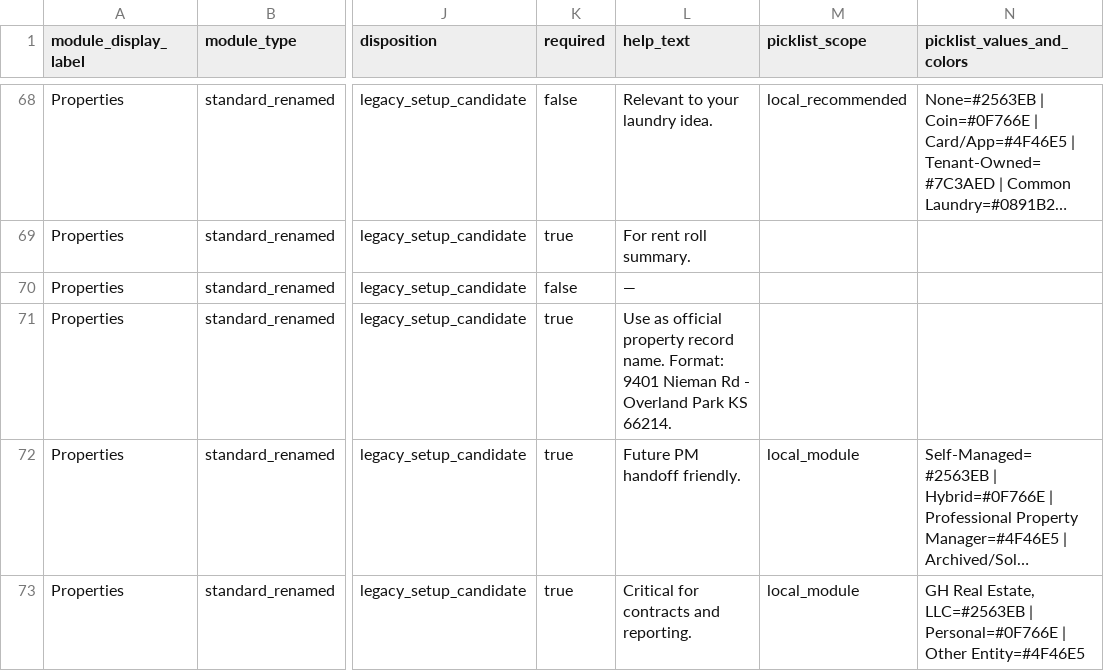
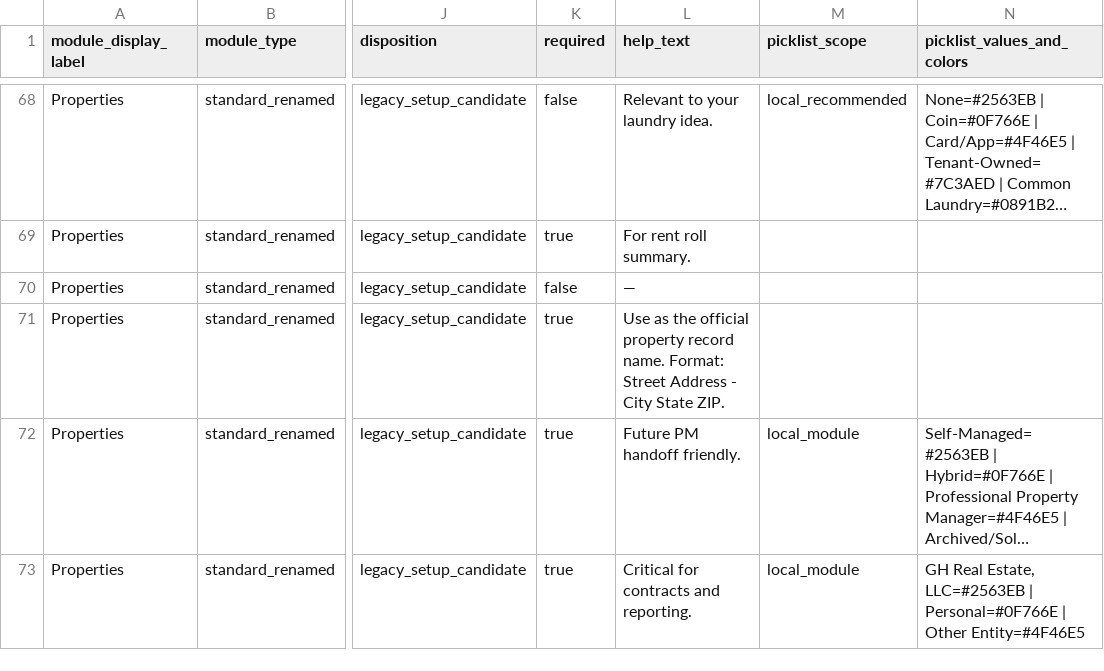
Before and after one commit to GH-Real-Estate/gh-real-estate-ops-code, a CSV file: src/zoho-crm/field-maps/crm-module-fields/properties.csv, drawn as a sheet; only a part is shown, gaps mark what is left out; long unchanged cells end in …; the diff names each change by its address in the sheet, - before the commit and + after, or states it on an @@ line.

Commit message:
docs(crm): sanitize property naming example

```diff
--- a/src/zoho-crm/field-maps/crm-module-fields/properties.csv
+++ b/src/zoho-crm/field-maps/crm-module-fields/properties.csv
-L71 (help_text): Use as official property record name. Format: 9401 Nieman Rd - Overland Park KS 66214.
+L71 (help_text): Use as the official property record name. Format: Street Address - City State ZIP.
```
